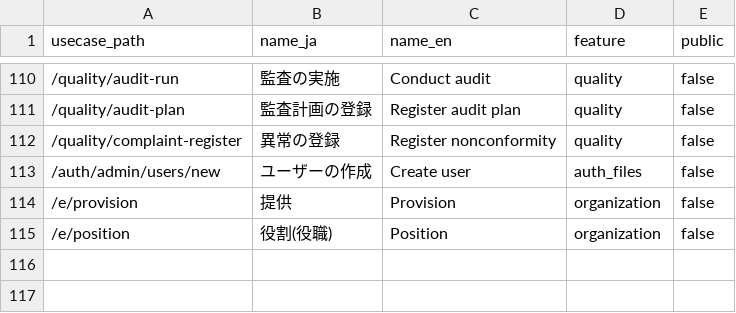
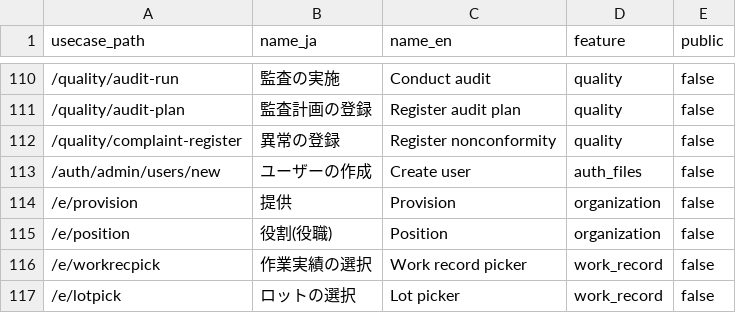
Before and after one commit to okpnet/flutter-pms, a CSV file: apps/pms_app/doc/contents/access_paths.csv, drawn as a sheet; only a part is shown, gaps mark what is left out; the diff names each change by its address in the sheet, - before the commit and + after, or states it on an @@ line.

```diff
--- a/apps/pms_app/doc/contents/access_paths.csv
+++ b/apps/pms_app/doc/contents/access_paths.csv
+row 116: /e/workrecpick | 作業実績の選択 | Work record picker | work_record | false
+row 117: /e/lotpick | ロットの選択 | Lot picker | work_record | false
```
Also changed, not shown: issue/app_checks.csv, 24 other files.
